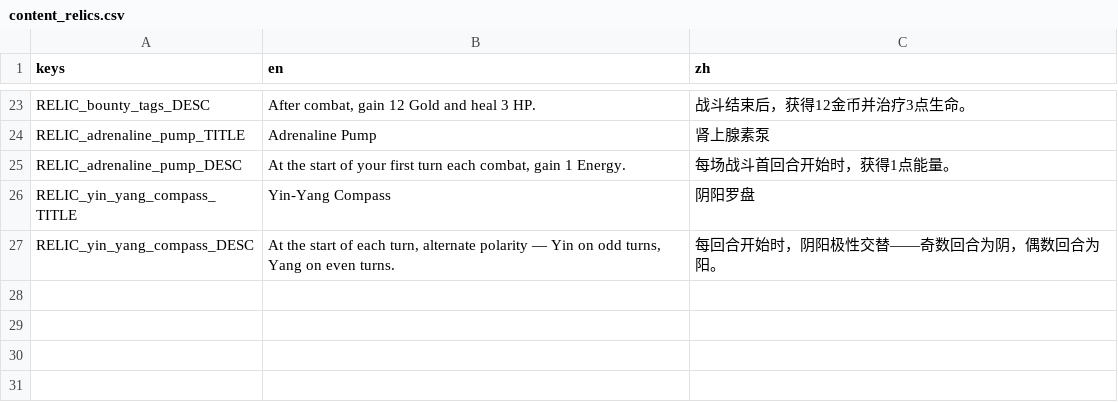
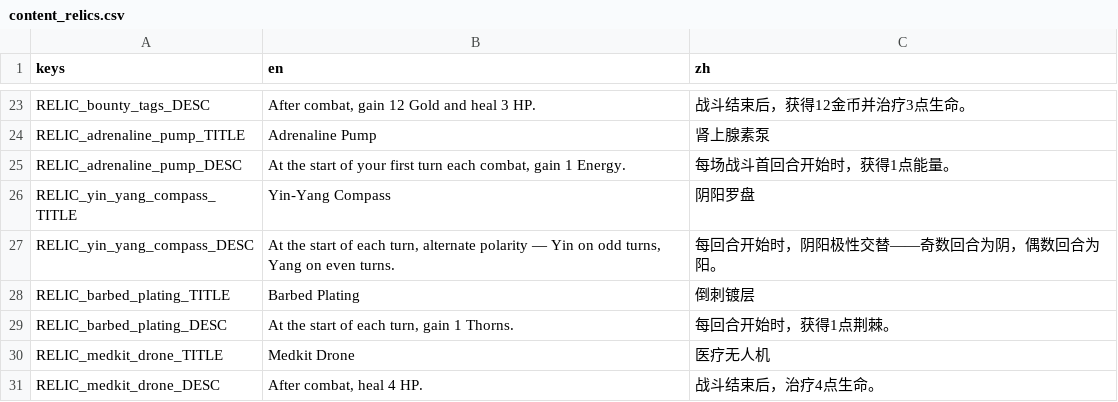
Before and after one commit to Jelly13124/Cardgame, a CSV file: assets/translations/content_relics.csv, drawn as a sheet; only a part is shown, gaps mark what is left out; the diff names each change by its address in the sheet, - before the commit and + after, or states it on an @@ line.

```diff
--- a/assets/translations/content_relics.csv
+++ b/assets/translations/content_relics.csv
+row 28: RELIC_barbed_plating_TITLE | Barbed Plating | 倒刺镀层
+row 29: RELIC_barbed_plating_DESC | At the start of each turn, gain 1 Thorns. | 每回合开始时，获得1点荆棘。
+row 30: RELIC_medkit_drone_TITLE | Medkit Drone | 医疗无人机
+row 31: RELIC_medkit_drone_DESC | After combat, heal 4 HP. | 战斗结束后，治疗4点生命。
```
Also changed, not shown: 4 other files.
